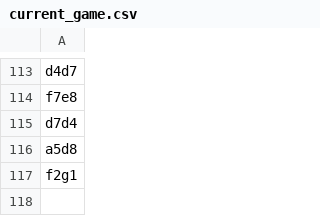
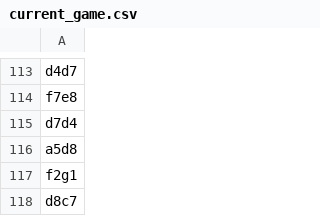
Before and after one commit to TomCasavant/latex-chess, a CSV file: games/current_game.csv, drawn as a sheet; only a part is shown, gaps mark what is left out; the diff names each change by its address in the sheet, - before the commit and + after, or states it on an @@ line.

```diff
--- a/games/current_game.csv
+++ b/games/current_game.csv
+row 118: d8c7
```
